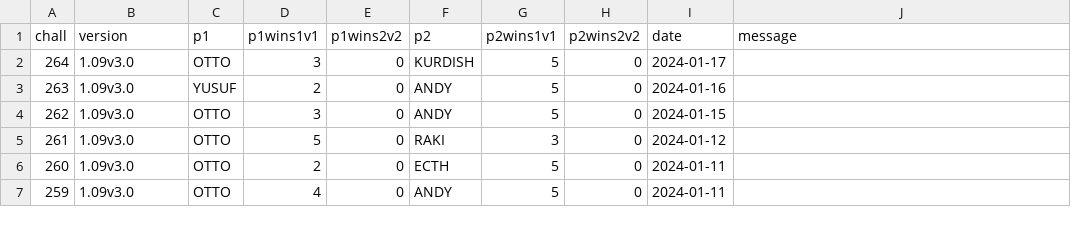
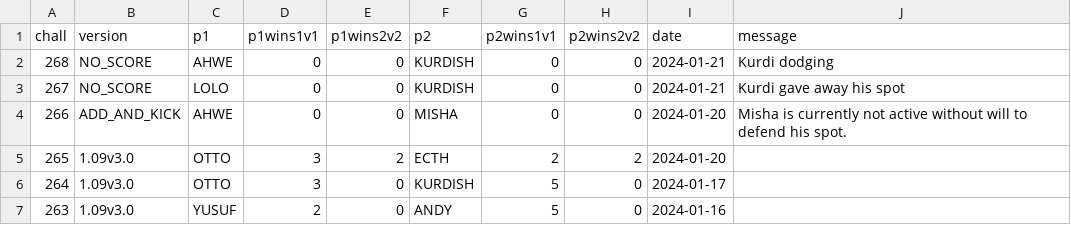
Before and after one commit to alexander5109/BFME2-ChallengeSystemTop10Players, a CSV file: chall_data.csv, drawn as a sheet; only a part is shown; the shorter side is filled out with more unchanged rows.

```diff
--- a/chall_data.csv
+++ b/chall_data.csv
@@ -1,2 +1,6 @@
 chall;version;p1;p1wins1v1;p1wins2v2;p2;p2wins1v1;p2wins2v2;date;message
+268;NO_SCORE;AHWE;0;0;KURDISH;0;0;2024-01-21;Kurdi dodging
+267;NO_SCORE;LOLO;0;0;KURDISH;0;0;2024-01-21;Kurdi gave away his spot
+266;ADD_AND_KICK;AHWE;0;0;MISHA;0;0;2024-01-20;Misha is currently not active without will to defend his spot.
+265;1.09v3.0;OTTO;3;2;ECTH;2;2;2024-01-20;
 264;1.09v3.0;OTTO;3;0;KURDISH;5;0;2024-01-17;
```
Also changed, not shown: 2 other files.
